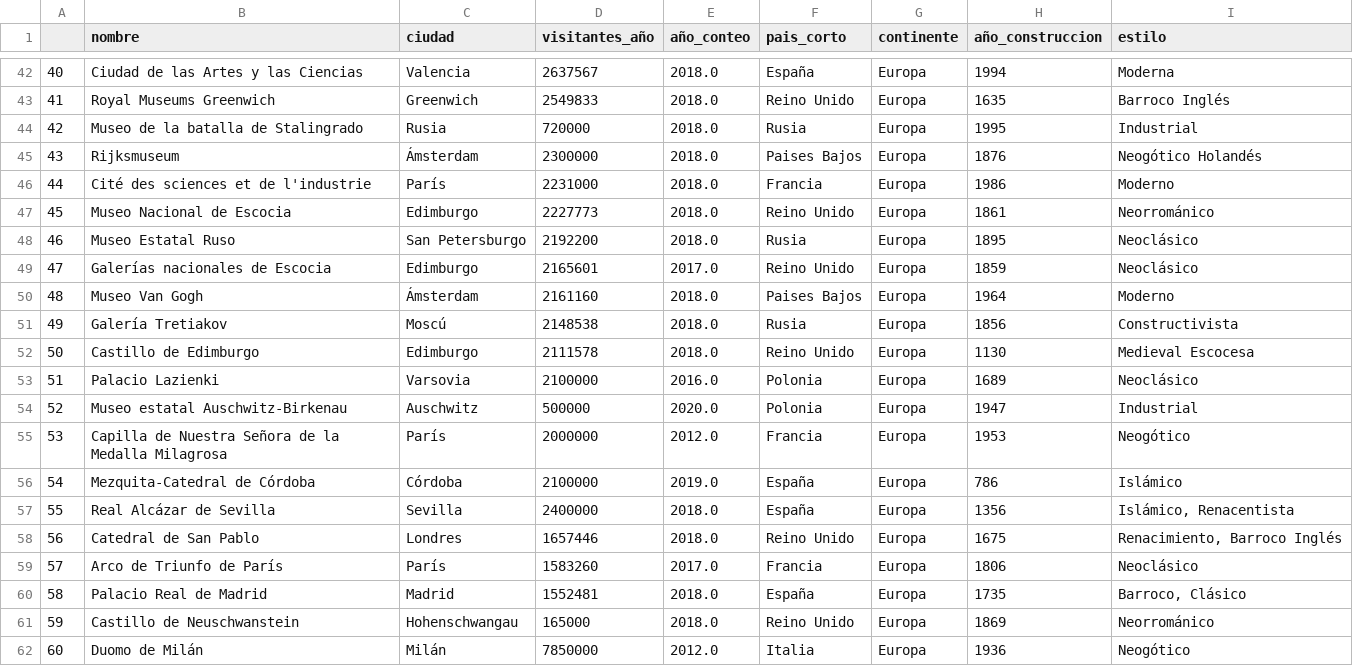
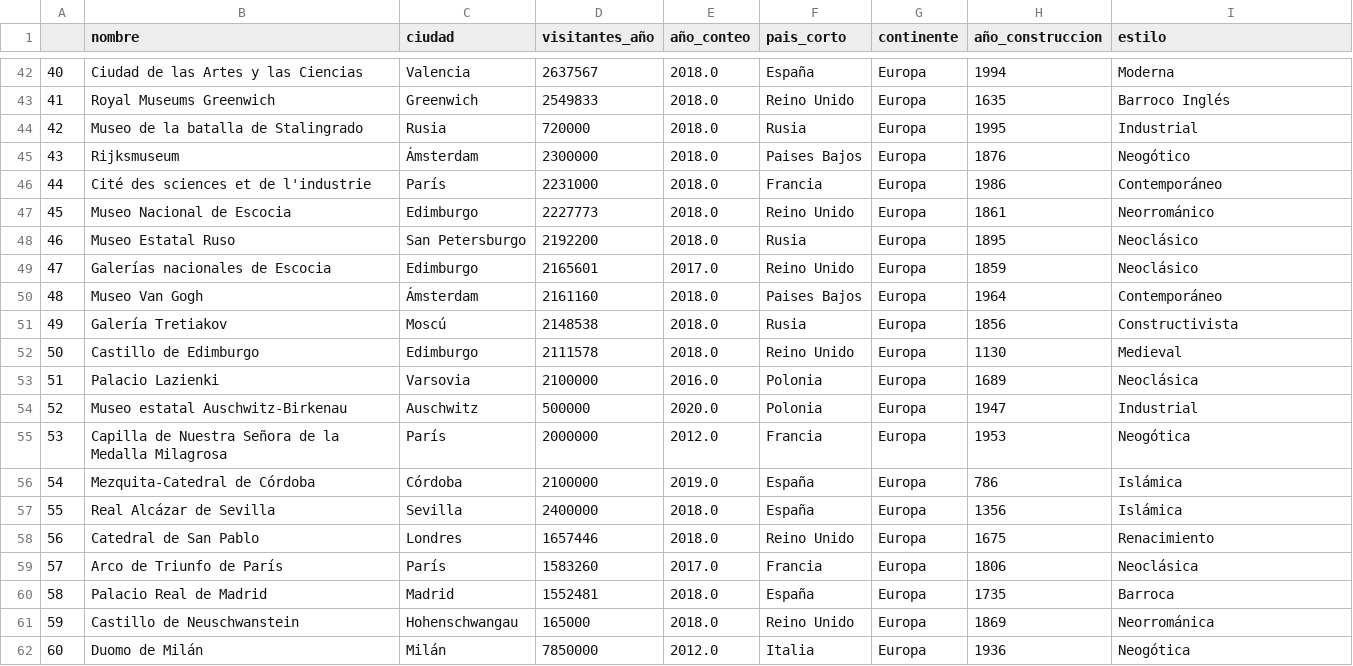
Before and after one commit to Adalab/Da-promo-c-modulo-3-sprint-2-Judith_Mina, a CSV file: monumentos_europa_3.csv, drawn as a sheet; only a part is shown, gaps mark what is left out.

```diff
--- a/monumentos_europa_3.csv
+++ b/monumentos_europa_3.csv
@@ -44,4 +44,4 @@
 42,Museo de la batalla de Stalingrado,Rusia,720000,2018.0,Rusia,Europa,1995,Industrial
-43,Rijksmuseum,Ámsterdam,2300000,2018.0,Paises Bajos,Europa,1876,Neogótico Holandés
-44,Cité des sciences et de l'industrie,París,2231000,2018.0,Francia,Europa,1986,Moderno
+43,Rijksmuseum,Ámsterdam,2300000,2018.0,Paises Bajos,Europa,1876,Neogótico
+44,Cité des sciences et de l'industrie,París,2231000,2018.0,Francia,Europa,1986,Contemporáneo
 45,Museo Nacional de Escocia,Edimburgo,2227773,2018.0,Reino Unido,Europa,1861,Neorrománico
@@ -49,14 +49,14 @@
 47,Galerías nacionales de Escocia,Edimburgo,2165601,2017.0,Reino Unido,Europa,1859,Neoclásico
-48,Museo Van Gogh,Ámsterdam,2161160,2018.0,Paises Bajos,Europa,1964,Moderno
+48,Museo Van Gogh,Ámsterdam,2161160,2018.0,Paises Bajos,Europa,1964,Contemporáneo
 49,Galería Tretiakov,Moscú,2148538,2018.0,Rusia,Europa,1856,Constructivista
-50,Castillo de Edimburgo,Edimburgo,2111578,2018.0,Reino Unido,Europa,1130,Medieval Escocesa
-51,Palacio Lazienki,Varsovia,2100000,2016.0,Polonia,Europa,1689,Neoclásico
+50,Castillo de Edimburgo,Edimburgo,2111578,2018.0,Reino Unido,Europa,1130,Medieval
+51,Palacio Lazienki,Varsovia,2100000,2016.0,Polonia,Europa,1689,Neoclásica
 52,Museo estatal Auschwitz-Birkenau,Auschwitz,500000,2020.0,Polonia,Europa,1947,Industrial
-53,Capilla de Nuestra Señora de la Medalla Milagrosa,París,2000000,2012.0,Francia,Europa,1953,Neogótico
-54,Mezquita-Catedral de Córdoba,Córdoba,2100000,2019.0,España,Europa,786,Islámico
-55,Real Alcázar de Sevilla,Sevilla,2400000,2018.0,España,Europa,1356,"Islámico, Renacentista"
-56,Catedral de San Pablo,Londres,1657446,2018.0,Reino Unido,Europa,1675,"Renacimiento, Barroco Inglés"
-57,Arco de Triunfo de París,París,1583260,2017.0,Francia,Europa,1806,Neoclásico
-58,Palacio Real de Madrid,Madrid,1552481,2018.0,España,Europa,1735,"Barroco, Clásico"
-59,Castillo de Neuschwanstein,Hohenschwangau,165000,2018.0,Reino Unido,Europa,1869,Neorrománico
-60,Duomo de Milán,Milán,7850000,2012.0,Italia,Europa,1936,Neogótico
+53,Capilla de Nuestra Señora de la Medalla Milagrosa,París,2000000,2012.0,Francia,Europa,1953,Neogótica
+54,Mezquita-Catedral de Córdoba,Córdoba,2100000,2019.0,España,Europa,786,Islámica
+55,Real Alcázar de Sevilla,Sevilla,2400000,2018.0,España,Europa,1356,Islámica
+56,Catedral de San Pablo,Londres,1657446,2018.0,Reino Unido,Europa,1675,Renacimiento
+57,Arco de Triunfo de París,París,1583260,2017.0,Francia,Europa,1806,Neoclásica
+58,Palacio Real de Madrid,Madrid,1552481,2018.0,España,Europa,1735,Barroca
+59,Castillo de Neuschwanstein,Hohenschwangau,165000,2018.0,Reino Unido,Europa,1869,Neorrománica
+60,Duomo de Milán,Milán,7850000,2012.0,Italia,Europa,1936,Neogótica
```
Also changed, not shown: 1 other file.
